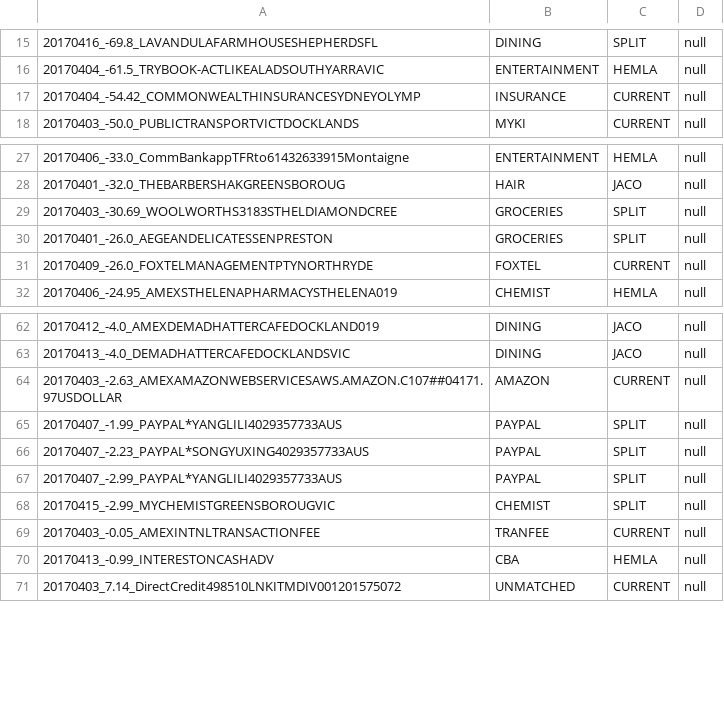
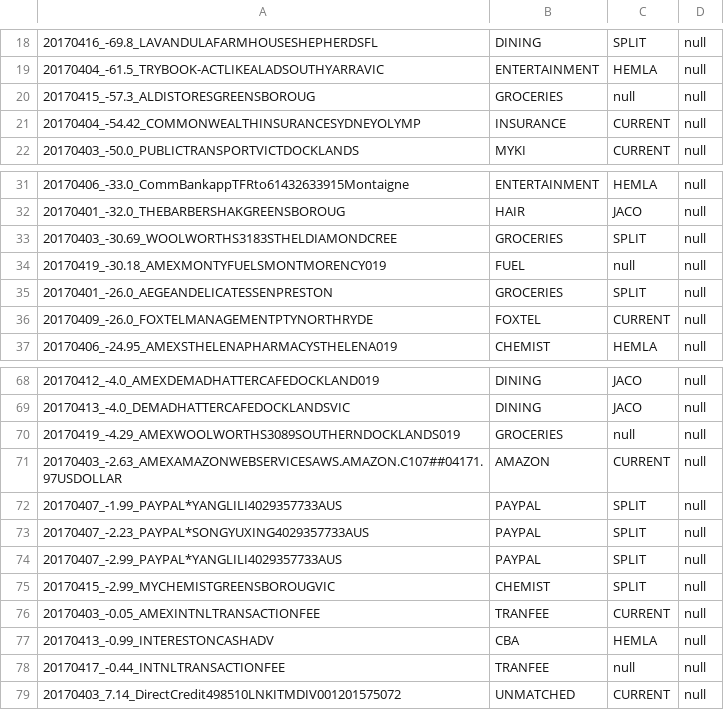
Before and after one commit to immelja/spentrack, a CSV file: term2ToDo.csv, drawn as a sheet; only a part is shown, gaps mark what is left out; the diff covers the shown part only; the diff names each change by its address in the sheet, - before the commit and + after, or states it on an @@ line.

```diff
--- a/term2ToDo.csv
+++ b/term2ToDo.csv
+row 20: 20170415_-57.3_ALDISTORESGREENSBOROUG | GROCERIES | null | null
+row 34: 20170419_-30.18_AMEXMONTYFUELSMONTMORENCY019 | FUEL | null | null
+row 70: 20170419_-4.29_AMEXWOOLWORTHS3089SOUTHERNDOCKLANDS019 | GROCERIES | null | null
+row 78: 20170417_-0.44_INTNLTRANSACTIONFEE | TRANFEE | null | null
```
Also changed, not shown: 7 added rows and 1 moved row elsewhere in this file.
